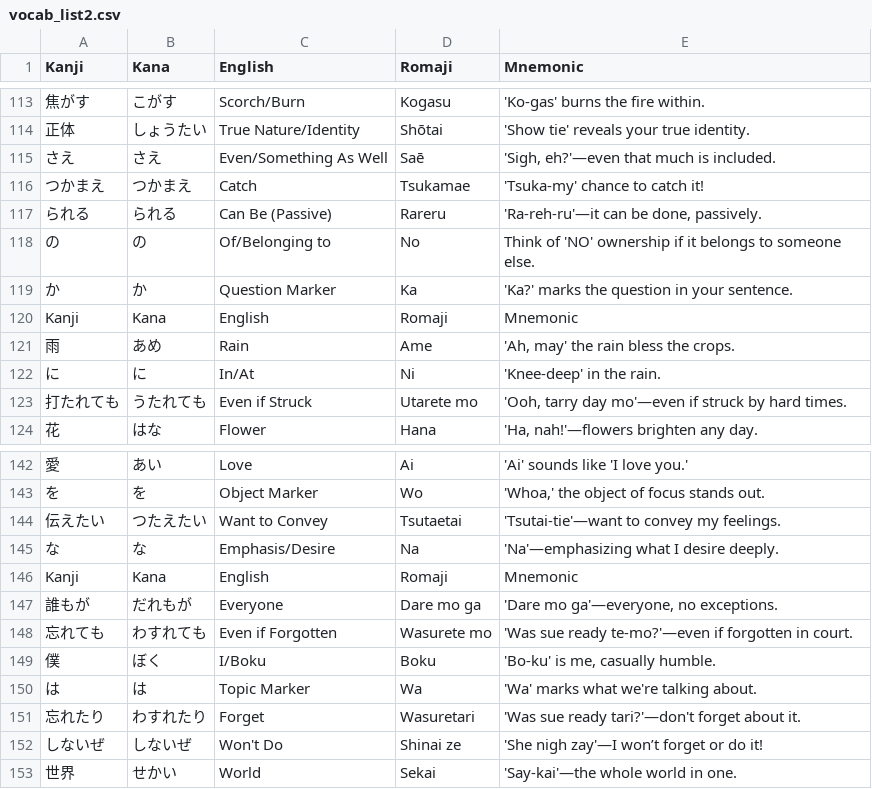
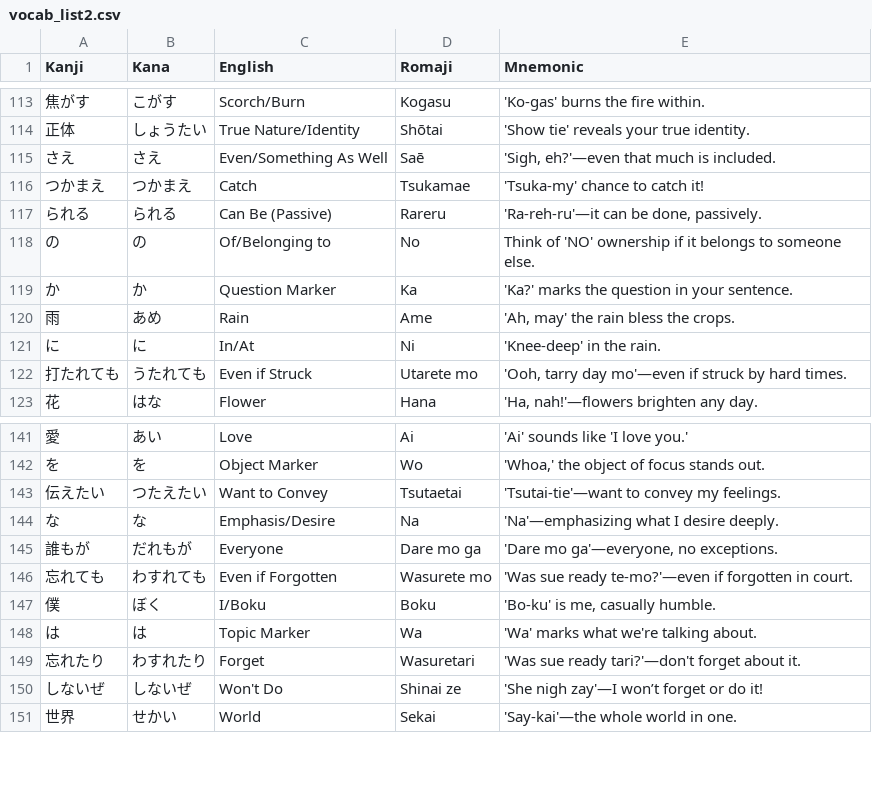
Before and after one commit to YujioOut/FoolOnThePlanet, a CSV file: vocab_list2.csv, drawn as a sheet; only a part is shown, gaps mark what is left out; the diff names each change by its address in the sheet, - before the commit and + after, or states it on an @@ line.

Commit message:
Add files via upload

```diff
--- a/vocab_list2.csv
+++ b/vocab_list2.csv
-row 120: Kanji | Kana | English | Romaji | Mnemonic
-row 146: Kanji | Kana | English | Romaji | Mnemonic
```
